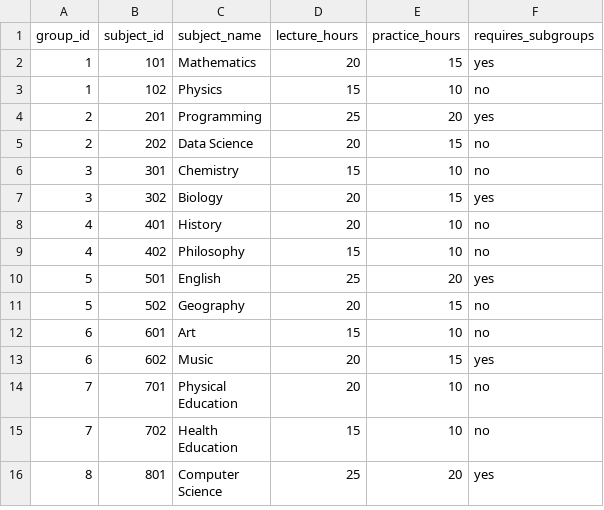
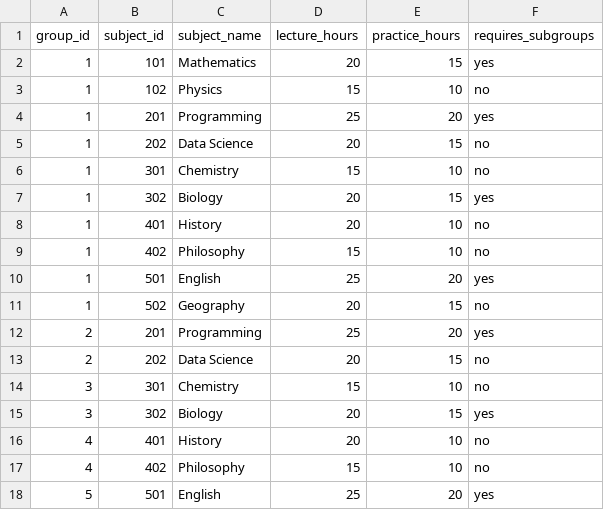
Before and after one commit to YuriiCodes/genetic-algorithm-demo, a CSV file: inputs/subjects.csv, drawn as a sheet; only a part is shown; the shorter side is filled out with more unchanged rows; the diff names each change by its address in the sheet, - before the commit and + after, or states it on an @@ line.

Commit message:
fix: one group per one time slot only

```diff
--- a/inputs/subjects.csv
+++ b/inputs/subjects.csv
+row 4: 1 | 201 | Programming | 25 | 20 | yes
+row 5: 1 | 202 | Data Science | 20 | 15 | no
+row 6: 1 | 301 | Chemistry | 15 | 10 | no
+row 7: 1 | 302 | Biology | 20 | 15 | yes
+row 8: 1 | 401 | History | 20 | 10 | no
+row 9: 1 | 402 | Philosophy | 15 | 10 | no
+row 10: 1 | 501 | English | 25 | 20 | yes
+row 11: 1 | 502 | Geography | 20 | 15 | no
```
Also changed, not shown: 2 other files.
